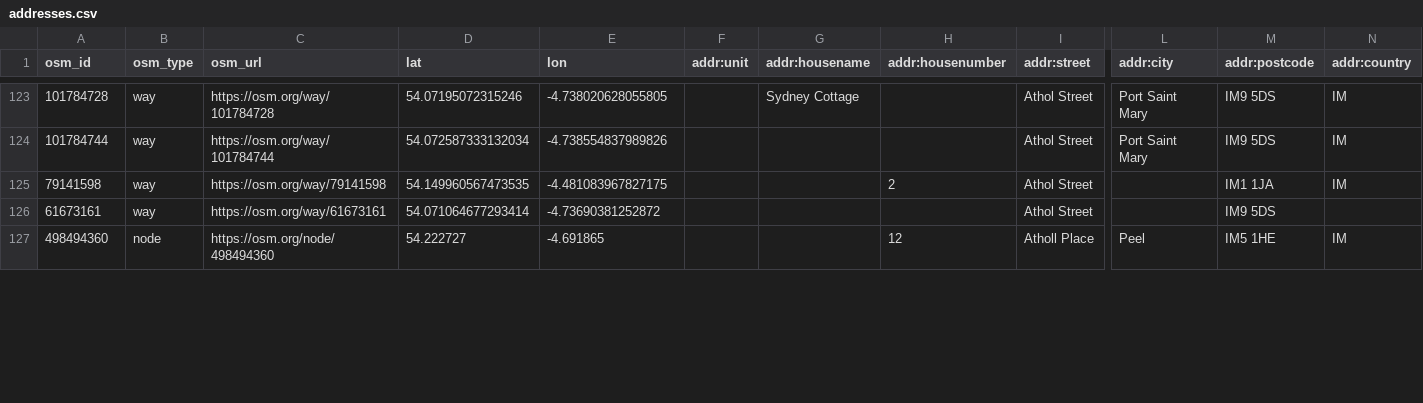
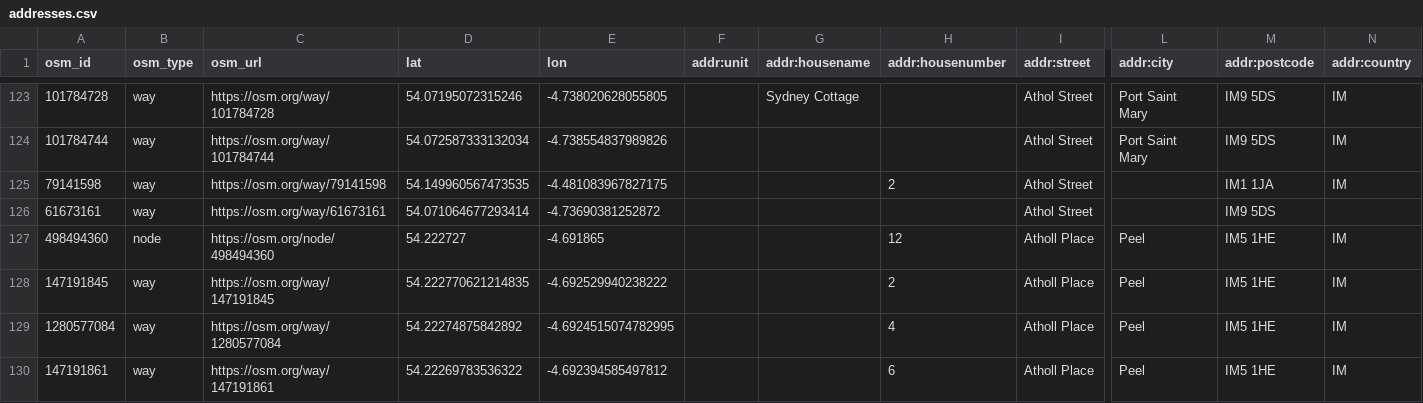
Before and after one commit to dankarran/isleofman-opendata, a CSV file: data/openstreetmap/outputs/addresses/addresses.csv, drawn as a sheet; only a part is shown, gaps mark what is left out; rows hold the shown columns only; the diff covers the shown part only; the diff names each change by its address in the sheet, - before the commit and + after, or states it on an @@ line.

```diff
--- a/data/openstreetmap/outputs/addresses/addresses.csv
+++ b/data/openstreetmap/outputs/addresses/addresses.csv
+row 128: 147191845 | way | https://osm.org/way/147191845 | 54.222770621214835 | -4.692529940238222 |  |  | 2 | Atholl Place | Peel | IM5 1HE | IM
+row 129: 1280577084 | way | https://osm.org/way/1280577084 | 54.22274875842892 | -4.6924515074782995 |  |  | 4 | Atholl Place | Peel | IM5 1HE | IM
+row 130: 147191861 | way | https://osm.org/way/147191861 | 54.22269783536322 | -4.692394585497812 |  |  | 6 | Atholl Place | Peel | IM5 1HE | IM
```
Also changed, not shown: 13 added rows and 5 edited cells elsewhere in this file, data/openstreetmap/outputs/charities/charities.csv, data/openstreetmap/outputs/food-and-drink/food-and-drink.csv, 29 other files.
